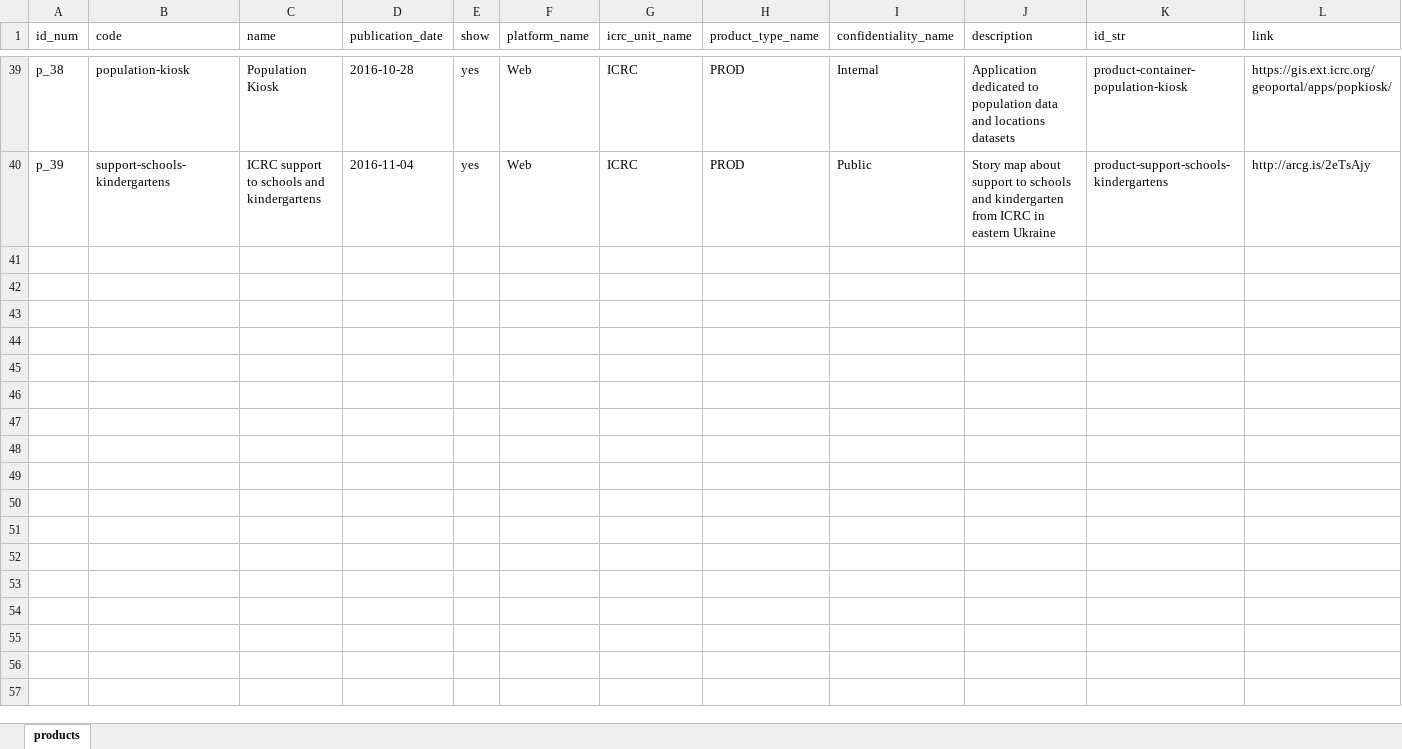
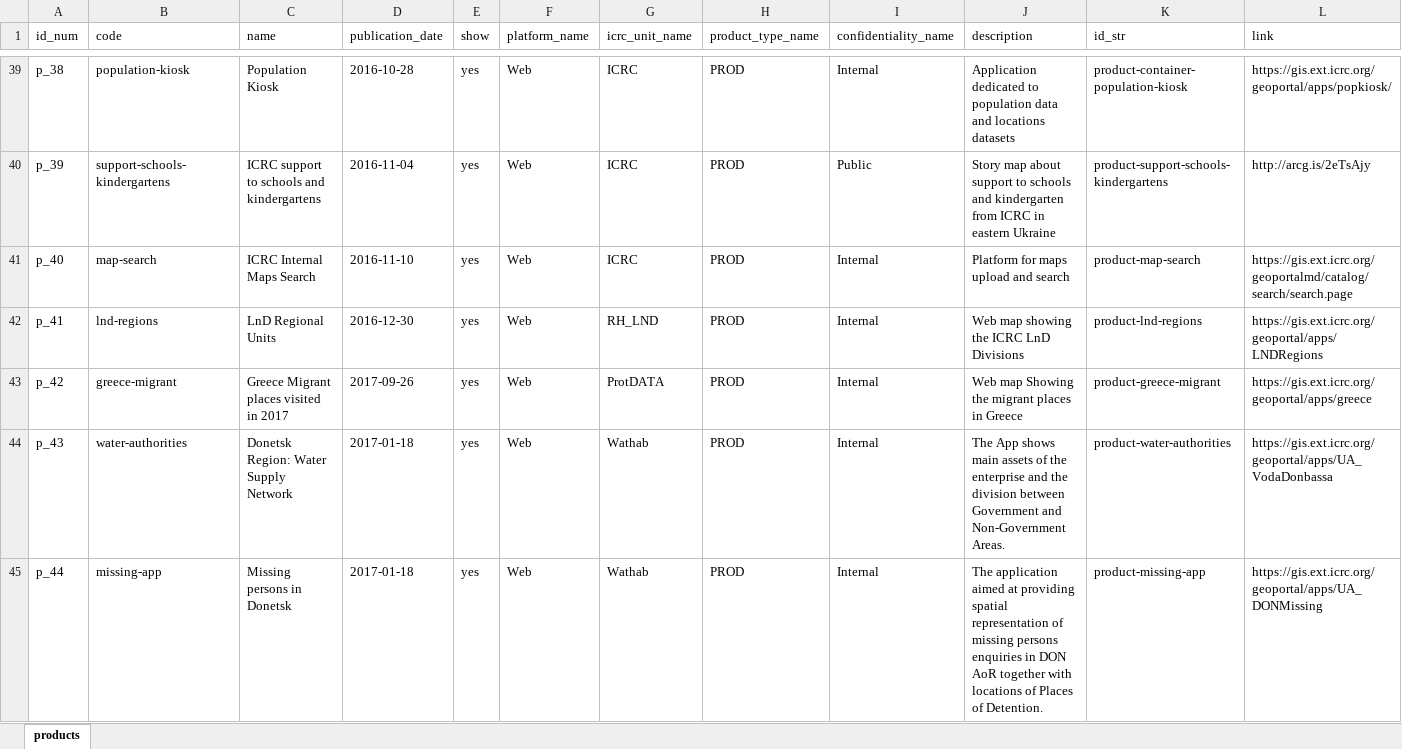
Before and after one commit to GISupportICRC/GISResourceCenter, an Excel workbook: products.xlsm, sheet products, drawn as a sheet; only a part is shown, gaps mark what is left out; values as stored, in another font and other column widths than the file's, no cell formats; charts and pictures and conditional formats not drawn; rows hold the shown columns only; the diff covers the shown part only; the diff names each change by its address in the sheet, - before the commit and + after, or states it on an @@ line.

```diff
--- a/products.xlsm (sheet products)
+++ b/products.xlsm (sheet products)
+row 41: p_40 | map-search | ICRC Internal Maps Search | 2016-11-10 | yes | Web | ICRC | PROD | Internal | Platform for maps upload and search | product-map-search | https://gis.ext.icrc.org/geoportalmd/catalog/search/search.page
+row 42: p_41 | lnd-regions | LnD Regional Units | 2016-12-30 | yes | Web | RH_LND | PROD | Internal | Web map showing the ICRC LnD Divisions | product-lnd-regions | https://gis.ext.icrc.org/geoportal/apps/LNDRegions
+row 43: p_42 | greece-migrant | Greece Migrant places visited in 2017 | 2017-09-26 | yes | Web | ProtDATA | PROD | Internal | Web map Showing the migrant places in Greece | product-greece-migrant | https://gis.ext.icrc.org/geoportal/apps/greece
+row 44: p_43 | water-authorities | Donetsk Region: Water Supply Network | 2017-01-18 | yes | Web | Wathab | PROD | Internal | The App shows main assets of the enterprise and the division between Government and Non-Government Areas. | product-water-authorities | https://gis.ext.icrc.org/geoportal/apps/UA_VodaDonbassa
+row 45: p_44 | missing-app | Missing persons in Donetsk | 2017-01-18 | yes | Web | Wathab | PROD | Internal | The application aimed at providing spatial representation of missing persons enquiries in DON AoR together with locations of Places of Detention. | product-missing-app | https://gis.ext.icrc.org/geoportal/apps/UA_DONMissing
```
Also changed, not shown: 12 added rows and 11 edited cells elsewhere in this sheet, cell formats, charts or pictures, 1 other file.
